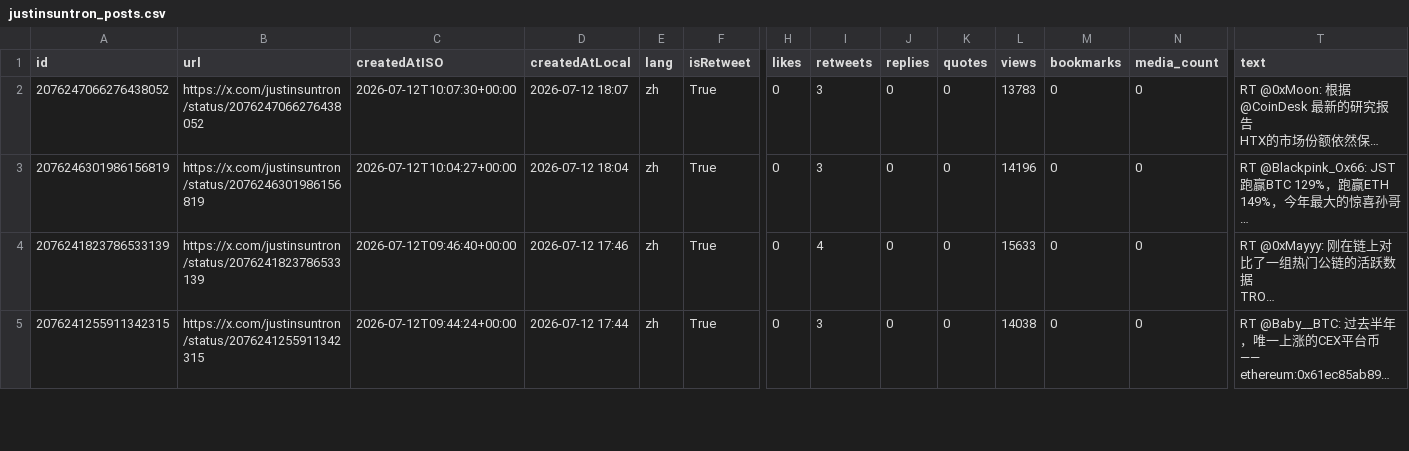
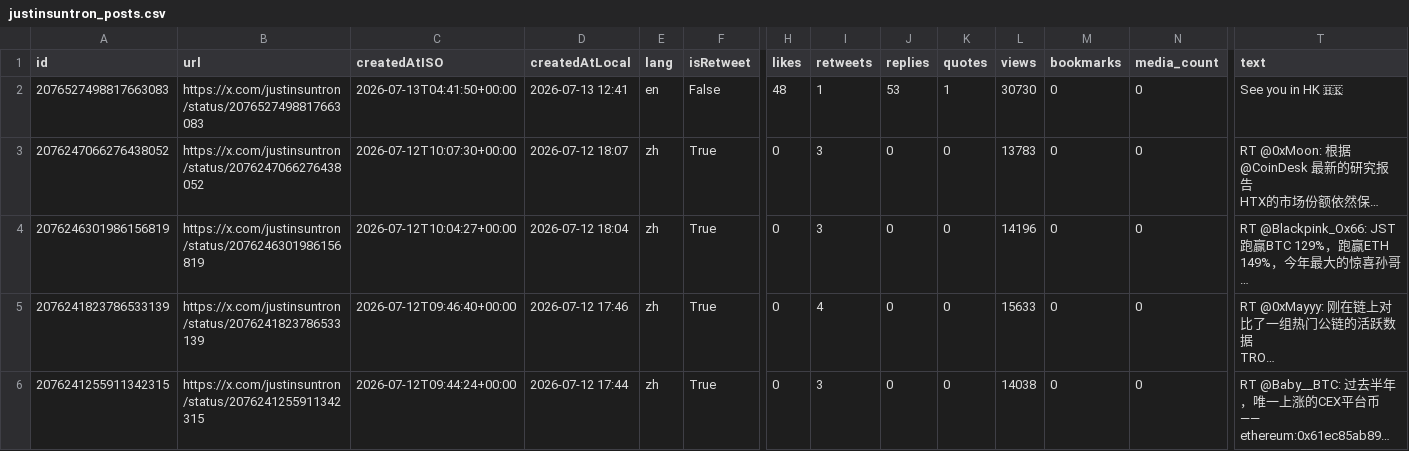
Before and after one commit to yan-labs/justin-sun-x-catalyst, a CSV file: data/justinsuntron_posts.csv, drawn as a sheet; only a part is shown, gaps mark what is left out; long unchanged cells end in …; rows hold the shown columns only; the diff names each change by its address in the sheet, - before the commit and + after, or states it on an @@ line.

Commit message:
data: incremental post update (+1) 2026-07-13T05:37:16Z

```diff
--- a/data/justinsuntron_posts.csv
+++ b/data/justinsuntron_posts.csv
+row 2: 2076527498817663083 | https://x.com/justinsuntron/status/2076527498817663083 | 2026-07-13T04:41:50+00:00 | 2026-07-13 12:41 | en | False | 48 | 1 | 53 | 1 | 30730 | 0 | 0 | See you in HK 🇭🇰
```
Also changed, not shown: 3 other files.
